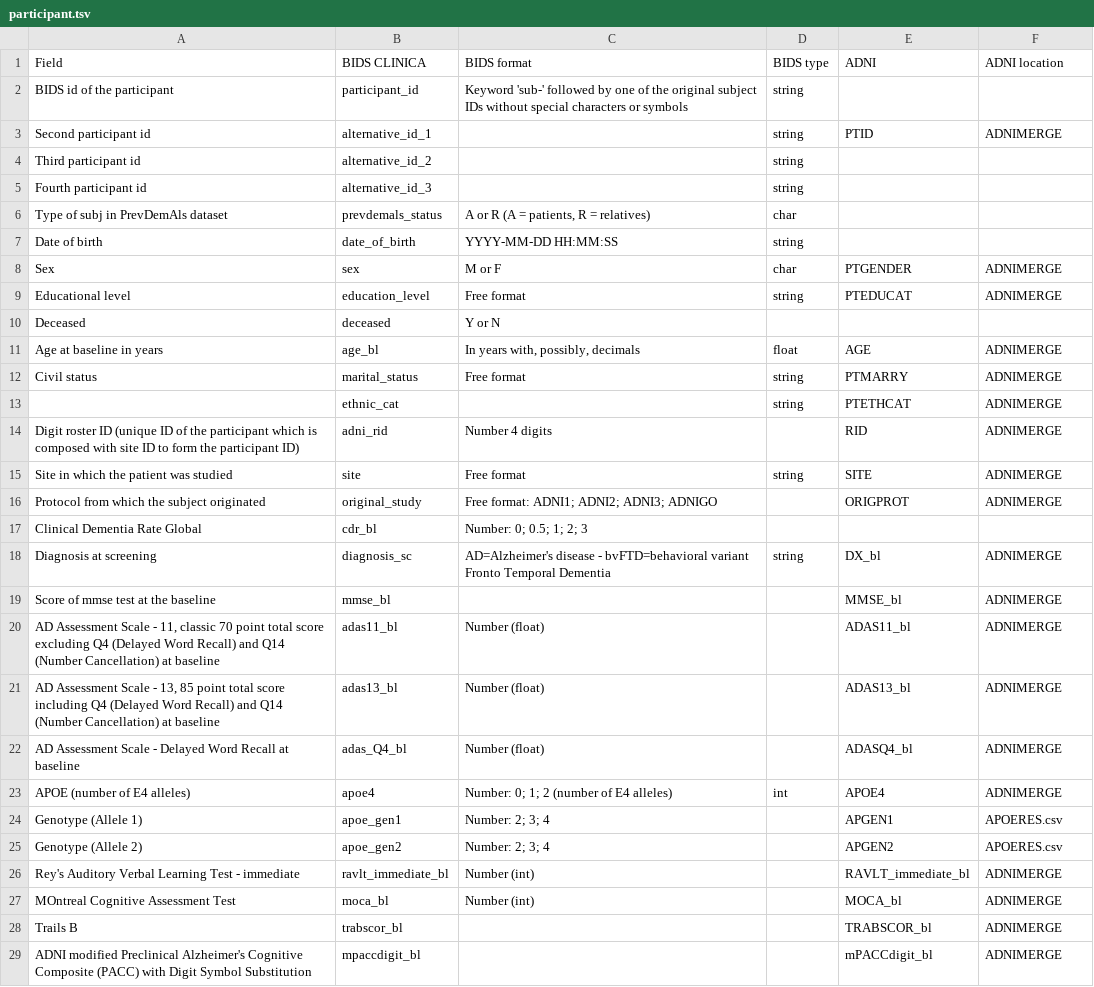
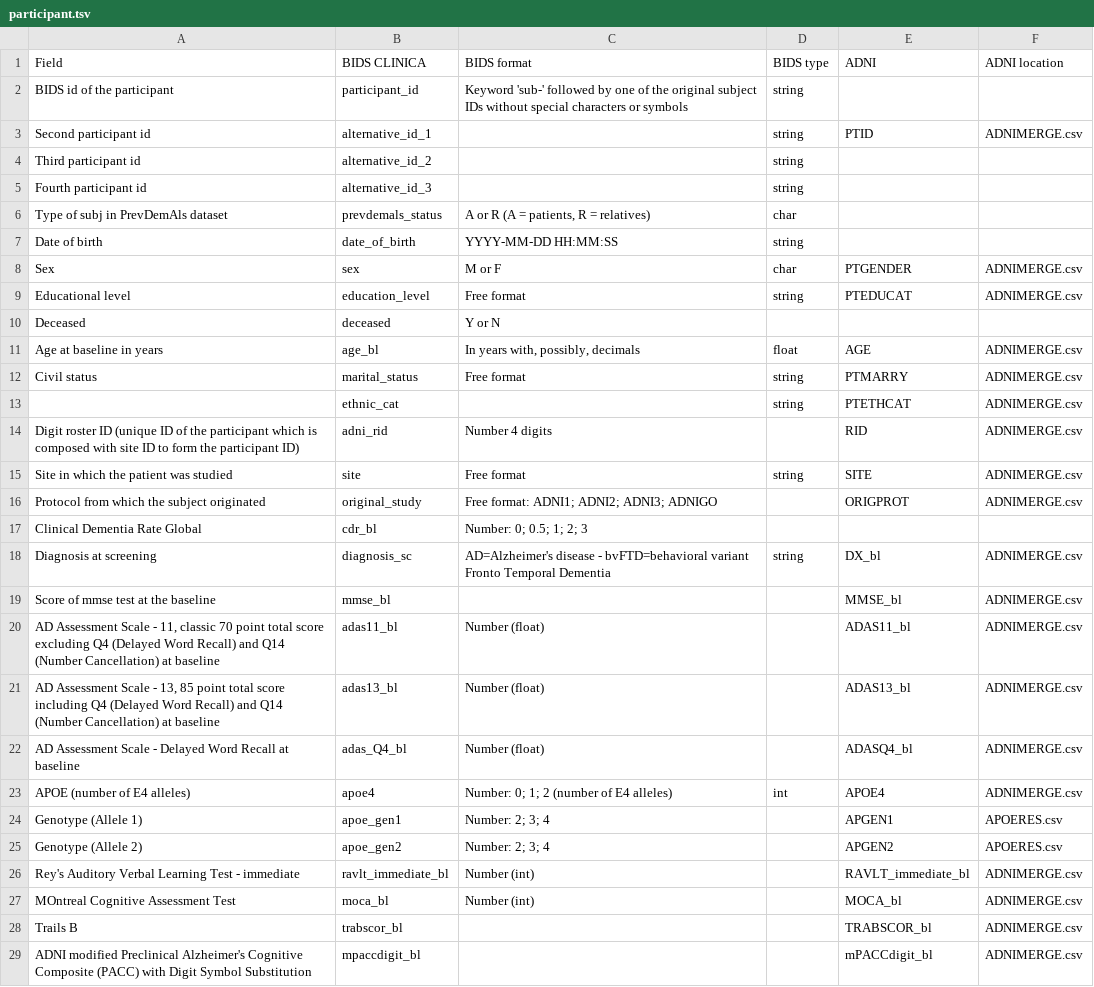
Before and after one commit to Adam-Ismaili-92/clinica, a TSV file: clinica/converters/adni_to_bids/specifications/participant.tsv, drawn as a sheet; only a part is shown; the diff covers the shown part only.

```diff
--- a/clinica/converters/adni_to_bids/specifications/participant.tsv
+++ b/clinica/converters/adni_to_bids/specifications/participant.tsv
@@ -2,3 +2,3 @@ Field	BIDS CLINICA	BIDS format	BIDS type	ADNI	ADNI location
 BIDS id of the participant	participant_id	Keyword 'sub-' followed by one of the original subject IDs without special characters or symbols	string		
-Second participant id	alternative_id_1		string	PTID	ADNIMERGE
+Second participant id	alternative_id_1		string	PTID	ADNIMERGE.csv
 Third participant id	alternative_id_2		string		
@@ -7,23 +7,23 @@ Type of subj in PrevDemAls dataset	prevdemals_status	A or R (A = patients, R = r
 Date of birth	date_of_birth	YYYY-MM-DD HH:MM:SS	string		
-Sex	sex	M or F	char	PTGENDER	ADNIMERGE
-Educational level	education_level	Free format	string	PTEDUCAT	ADNIMERGE
+Sex	sex	M or F	char	PTGENDER	ADNIMERGE.csv
+Educational level	education_level	Free format	string	PTEDUCAT	ADNIMERGE.csv
 Deceased	deceased	Y or N			
-Age at baseline in years	age_bl	In years with, possibly, decimals	float	AGE	ADNIMERGE
-Civil status	marital_status	Free format	string	PTMARRY	ADNIMERGE
-	ethnic_cat		string	PTETHCAT	ADNIMERGE
-Digit roster ID (unique ID of the participant which is composed with site ID to form the participant ID)	adni_rid	Number 4 digits		RID	ADNIMERGE
-Site in which the patient was studied	site	Free format	string	SITE	ADNIMERGE
-Protocol from which the subject originated	original_study	Free format: ADNI1; ADNI2; ADNI3; ADNIGO		ORIGPROT	ADNIMERGE
+Age at baseline in years	age_bl	In years with, possibly, decimals	float	AGE	ADNIMERGE.csv
+Civil status	marital_status	Free format	string	PTMARRY	ADNIMERGE.csv
+	ethnic_cat		string	PTETHCAT	ADNIMERGE.csv
+Digit roster ID (unique ID of the participant which is composed with site ID to form the participant ID)	adni_rid	Number 4 digits		RID	ADNIMERGE.csv
+Site in which the patient was studied	site	Free format	string	SITE	ADNIMERGE.csv
+Protocol from which the subject originated	original_study	Free format: ADNI1; ADNI2; ADNI3; ADNIGO		ORIGPROT	ADNIMERGE.csv
 Clinical Dementia Rate Global	cdr_bl	Number: 0; 0.5; 1; 2; 3			
-Diagnosis at screening	diagnosis_sc	AD=Alzheimer's disease - bvFTD=behavioral variant Fronto Temporal Dementia	string	DX_bl	ADNIMERGE
-Score of mmse test at the baseline	mmse_bl			MMSE_bl	ADNIMERGE
-AD Assessment Scale - 11, classic 70 point total score excluding Q4 (Delayed Word Recall) and Q14 (Number Cancellation) at baseline	adas11_bl	Number (float)		ADAS11_bl	ADNIMERGE
-AD Assessment Scale - 13, 85 point total score including Q4 (Delayed Word Recall) and Q14 (Number Cancellation) at baseline	adas13_bl	Number (float)		ADAS13_bl	ADNIMERGE
-AD Assessment Scale - Delayed Word Recall at baseline	adas_Q4_bl	Number (float)		ADASQ4_bl	ADNIMERGE
-APOE (number of E4 alleles)	apoe4	Number: 0; 1; 2 (number of E4 alleles)	int	APOE4	ADNIMERGE
+Diagnosis at screening	diagnosis_sc	AD=Alzheimer's disease - bvFTD=behavioral variant Fronto Temporal Dementia	string	DX_bl	ADNIMERGE.csv
+Score of mmse test at the baseline	mmse_bl			MMSE_bl	ADNIMERGE.csv
+AD Assessment Scale - 11, classic 70 point total score excluding Q4 (Delayed Word Recall) and Q14 (Number Cancellation) at baseline	adas11_bl	Number (float)		ADAS11_bl	ADNIMERGE.csv
+AD Assessment Scale - 13, 85 point total score including Q4 (Delayed Word Recall) and Q14 (Number Cancellation) at baseline	adas13_bl	Number (float)		ADAS13_bl	ADNIMERGE.csv
+AD Assessment Scale - Delayed Word Recall at baseline	adas_Q4_bl	Number (float)		ADASQ4_bl	ADNIMERGE.csv
+APOE (number of E4 alleles)	apoe4	Number: 0; 1; 2 (number of E4 alleles)	int	APOE4	ADNIMERGE.csv
 Genotype (Allele 1)	apoe_gen1	Number: 2; 3; 4		APGEN1	APOERES.csv
 Genotype (Allele 2)	apoe_gen2	Number: 2; 3; 4		APGEN2	APOERES.csv
-Rey's Auditory Verbal Learning Test - immediate	ravlt_immediate_bl	Number (int)		RAVLT_immediate_bl	ADNIMERGE
-MOntreal Cognitive Assessment Test	moca_bl	Number (int)		MOCA_bl	ADNIMERGE
-Trails B	trabscor_bl			TRABSCOR_bl	ADNIMERGE
-ADNI modified Preclinical Alzheimer's Cognitive Composite (PACC) with Digit Symbol Substitution	mpaccdigit_bl			mPACCdigit_bl	ADNIMERGE
+Rey's Auditory Verbal Learning Test - immediate	ravlt_immediate_bl	Number (int)		RAVLT_immediate_bl	ADNIMERGE.csv
+MOntreal Cognitive Assessment Test	moca_bl	Number (int)		MOCA_bl	ADNIMERGE.csv
+Trails B	trabscor_bl			TRABSCOR_bl	ADNIMERGE.csv
+ADNI modified Preclinical Alzheimer's Cognitive Composite (PACC) with Digit Symbol Substitution	mpaccdigit_bl			mPACCdigit_bl	ADNIMERGE.csv
```
Also changed, not shown: 1 edited cell elsewhere in this file, clinica/converters/adni_to_bids/specifications/sessions.tsv, 9 other files.
